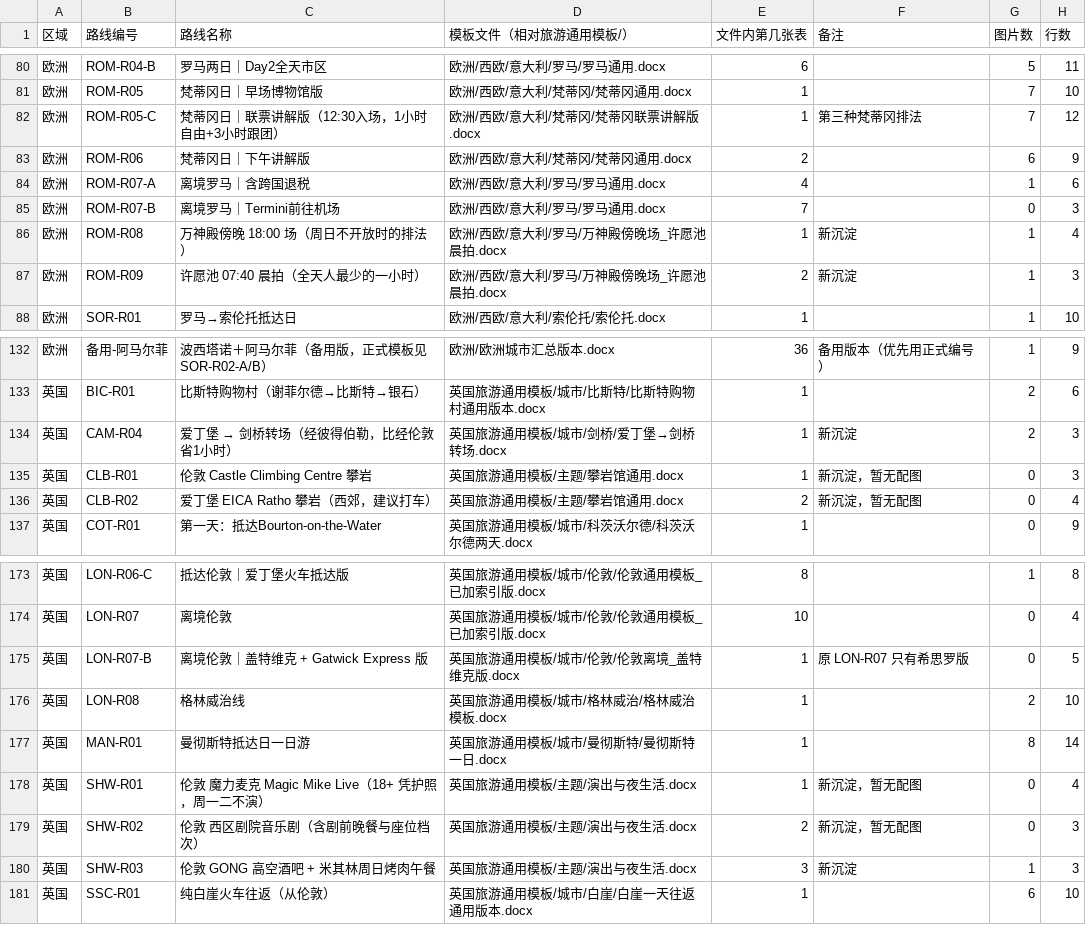
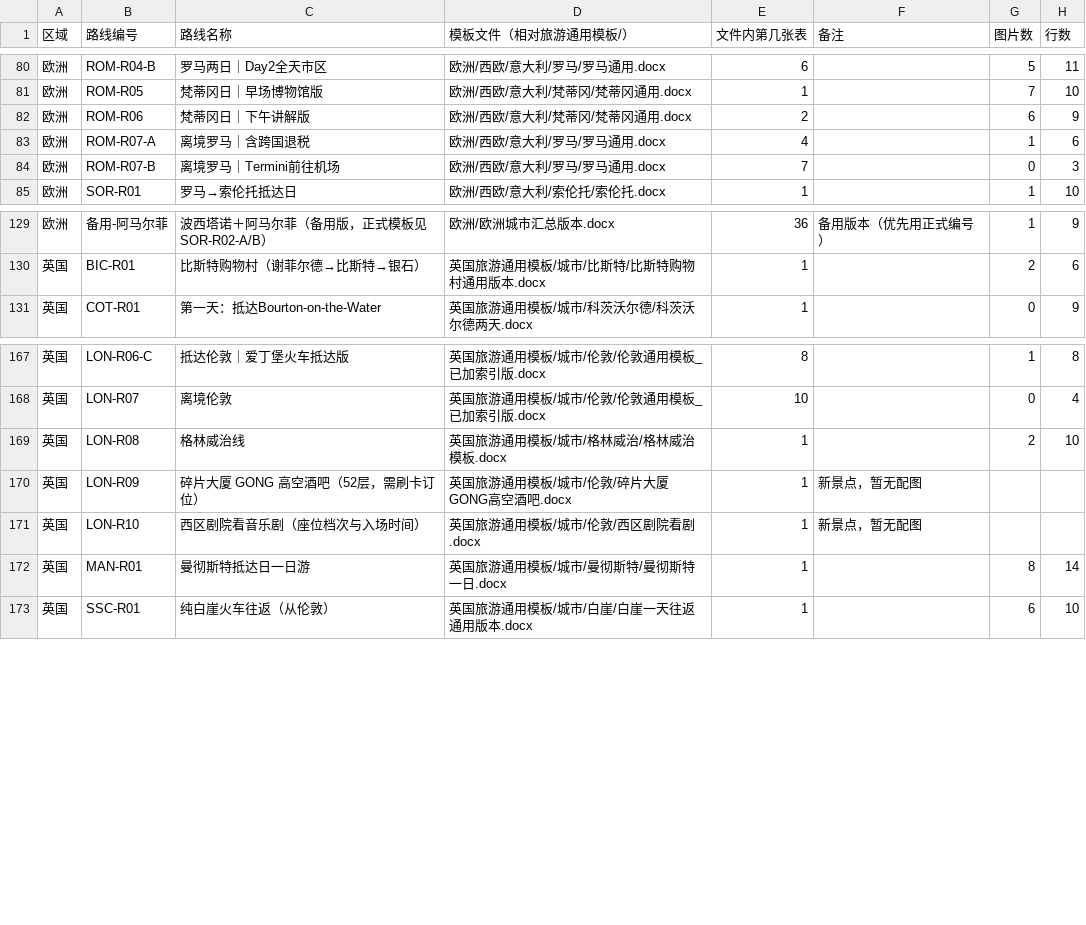
Before and after one commit to haoyuezhang18-commits/travel, a CSV file: catalog/路线定位表.csv, drawn as a sheet; only a part is shown, gaps mark what is left out; removed rows and columns are numbered as before the commit, all else as after; the diff names each change by its address in the sheet, - before the commit and + after, or states it on an @@ line.

```diff
--- a/catalog/路线定位表.csv
+++ b/catalog/路线定位表.csv
-row 82: 欧洲 | ROM-R05-C | 梵蒂冈日｜联票讲解版（12:30入场，1小时自由+3小时跟团） | 欧洲/西欧/意大利/梵蒂冈/梵蒂冈联票讲解版.docx | 1 | 第三种梵蒂冈排法 | 7 | 12
-row 86: 欧洲 | ROM-R08 | 万神殿傍晚 18:00 场（周日不开放时的排法） | 欧洲/西欧/意大利/罗马/万神殿傍晚场_许愿池晨拍.docx | 1 | 新沉淀 | 1 | 4
-row 87: 欧洲 | ROM-R09 | 许愿池 07:40 晨拍（全天人最少的一小时） | 欧洲/西欧/意大利/罗马/万神殿傍晚场_许愿池晨拍.docx | 2 | 新沉淀 | 1 | 3
-row 134: 英国 | CAM-R04 | 爱丁堡 → 剑桥转场（经彼得伯勒，比经伦敦省1小时） | 英国旅游通用模板/城市/剑桥/爱丁堡→剑桥转场.docx | 1 | 新沉淀 | 2 | 3
-row 135: 英国 | CLB-R01 | 伦敦 Castle Climbing Centre 攀岩 | 英国旅游通用模板/主题/攀岩馆通用.docx | 1 | 新沉淀，暂无配图 | 0 | 3
-row 136: 英国 | CLB-R02 | 爱丁堡 EICA Ratho 攀岩（西郊，建议打车） | 英国旅游通用模板/主题/攀岩馆通用.docx | 2 | 新沉淀，暂无配图 | 0 | 4
-row 175: 英国 | LON-R07-B | 离境伦敦｜盖特维克 + Gatwick Express 版 | 英国旅游通用模板/城市/伦敦/伦敦离境_盖特维克版.docx | 1 | 原 LON-R07 只有希思罗版 | 0 | 5
+row 170: 英国 | LON-R09 | 碎片大厦 GONG 高空酒吧（52层，需刷卡订位） | 英国旅游通用模板/城市/伦敦/碎片大厦GONG高空酒吧.docx | 1 | 新景点，暂无配图
+row 171: 英国 | LON-R10 | 西区剧院看音乐剧（座位档次与入场时间） | 英国旅游通用模板/城市/伦敦/西区剧院看剧.docx | 1 | 新景点，暂无配图
-row 178: 英国 | SHW-R01 | 伦敦 魔力麦克 Magic Mike Live（18+ 凭护照，周一二不演） | 英国旅游通用模板/主题/演出与夜生活.docx | 1 | 新沉淀，暂无配图 | 0 | 4
-row 179: 英国 | SHW-R02 | 伦敦 西区剧院音乐剧（含剧前晚餐与座位档次） | 英国旅游通用模板/主题/演出与夜生活.docx | 2 | 新沉淀，暂无配图 | 0 | 3
-row 180: 英国 | SHW-R03 | 伦敦 GONG 高空酒吧 + 米其林周日烤肉午餐 | 英国旅游通用模板/主题/演出与夜生活.docx | 3 | 新沉淀 | 1 | 3
```
Also changed, not shown: 1 other file.
